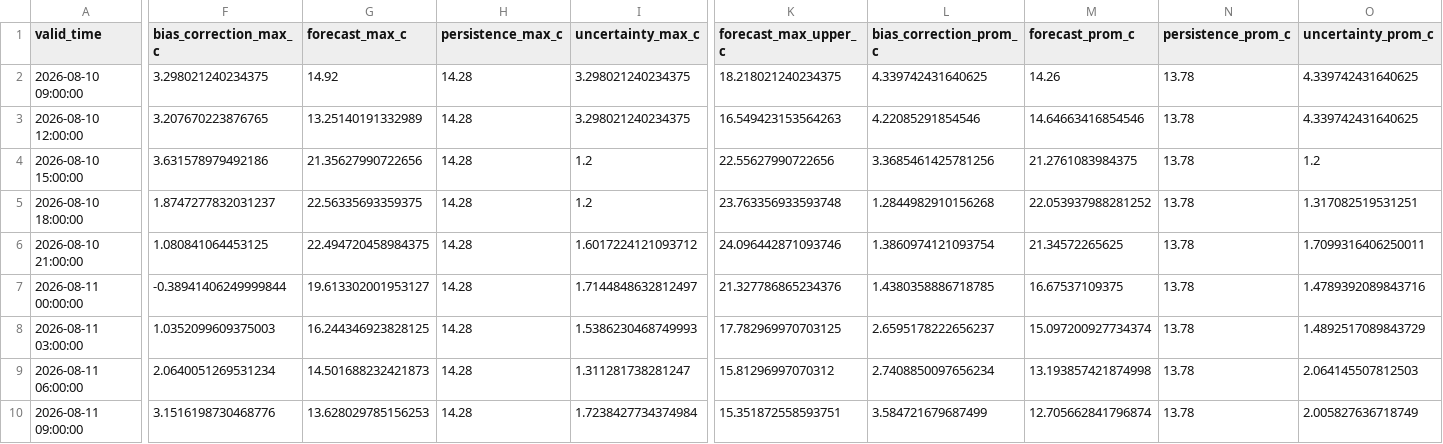
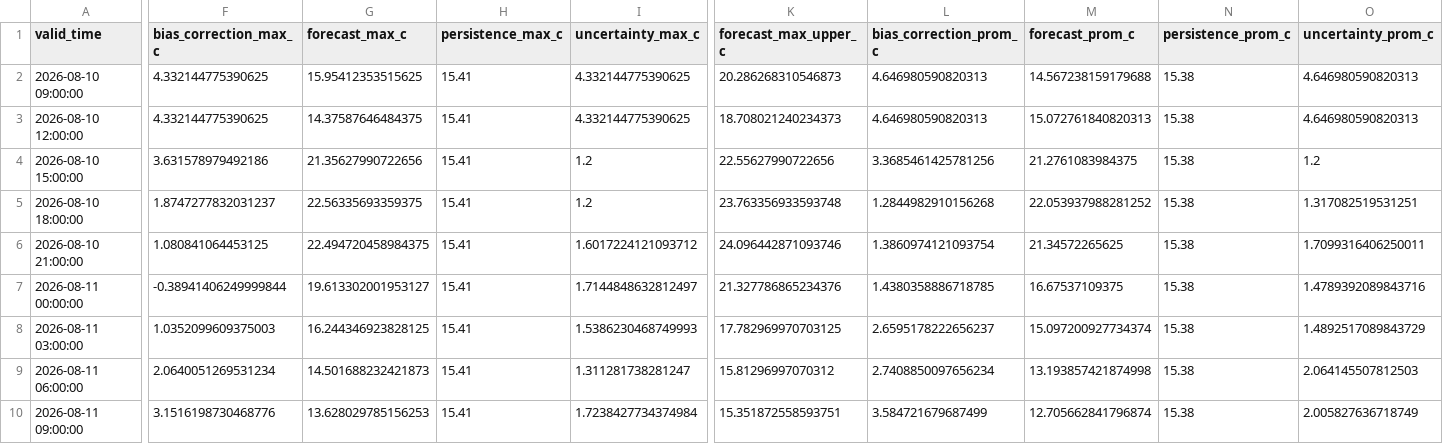
Before and after one commit to ccardenas93/weather_forecast, a CSV file: forecast_output.csv, drawn as a sheet; only a part is shown, gaps mark what is left out; the diff covers the shown part only; the diff names each change by its address in the sheet, - before the commit and + after, or states it on an @@ line.

```diff
--- a/forecast_output.csv
+++ b/forecast_output.csv
-F2 (bias_correction_max_c): 3.298021240234375
+F2 (bias_correction_max_c): 4.332144775390625
-G2 (forecast_max_c): 14.92
+G2 (forecast_max_c): 15.95412353515625
-H2:H10 (persistence_max_c): 14.28
+H2:H10 (persistence_max_c): 15.41
-I2:I3 (uncertainty_max_c): 3.298021240234375
+I2:I3 (uncertainty_max_c): 4.332144775390625
-K2 (forecast_max_upper_c): 18.218021240234375
+K2 (forecast_max_upper_c): 20.286268310546873
-L2 (bias_correction_prom_c): 4.339742431640625
+L2 (bias_correction_prom_c): 4.646980590820313
-M2 (forecast_prom_c): 14.26
+M2 (forecast_prom_c): 14.567238159179688
-N2:N10 (persistence_prom_c): 13.78
+N2:N10 (persistence_prom_c): 15.38
-O2:O3 (uncertainty_prom_c): 4.339742431640625
+O2:O3 (uncertainty_prom_c): 4.646980590820313
-F3 (bias_correction_max_c): 3.207670223876765
+F3 (bias_correction_max_c): 4.332144775390625
-G3 (forecast_max_c): 13.25140191332989
+G3 (forecast_max_c): 14.37587646484375
-K3 (forecast_max_upper_c): 16.549423153564263
+K3 (forecast_max_upper_c): 18.708021240234373
-L3 (bias_correction_prom_c): 4.22085291854546
+L3 (bias_correction_prom_c): 4.646980590820313
-M3 (forecast_prom_c): 14.64663416854546
+M3 (forecast_prom_c): 15.072761840820313
```
Also changed, not shown: 38 edited cells elsewhere in this file, forecast_metrics.csv, merged_data_export.csv, 5 other files.
